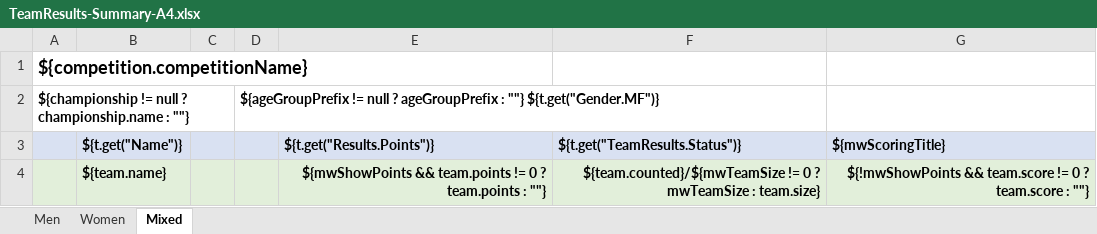
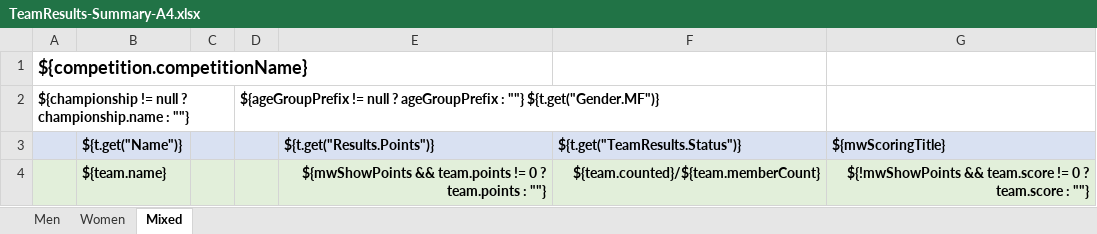
Before and after one commit to jflamy/owlcms4, an Excel workbook: owlcms/src/main/resources/templates/teamResults/TeamResults-Summary-A4.xlsx, sheet Mixed, drawn as a sheet; values as stored, in another font and other column widths than the file's, no borders; the diff names each change by its address in the sheet, - before the commit and + after, or states it on an @@ line.

```diff
--- a/owlcms/src/main/resources/templates/teamResults/TeamResults-Summary-A4.xlsx (sheet Mixed)
+++ b/owlcms/src/main/resources/templates/teamResults/TeamResults-Summary-A4.xlsx (sheet Mixed)
-F4 (${t.get("TeamResults.Status")}): ${team.counted}/${mwTeamSize != 0 ? mwTeamSize : team.size}
+F4 (${t.get("TeamResults.Status")}): ${team.counted}/${team.memberCount}
```
Also changed, not shown: sheet Women, sheet Men, owlcms/src/main/resources/templates/teamResults/TeamResults-A4.xlsx, owlcms/src/main/resources/templates/teamResults/TeamResults-Letter.xlsx, 23 other files.
